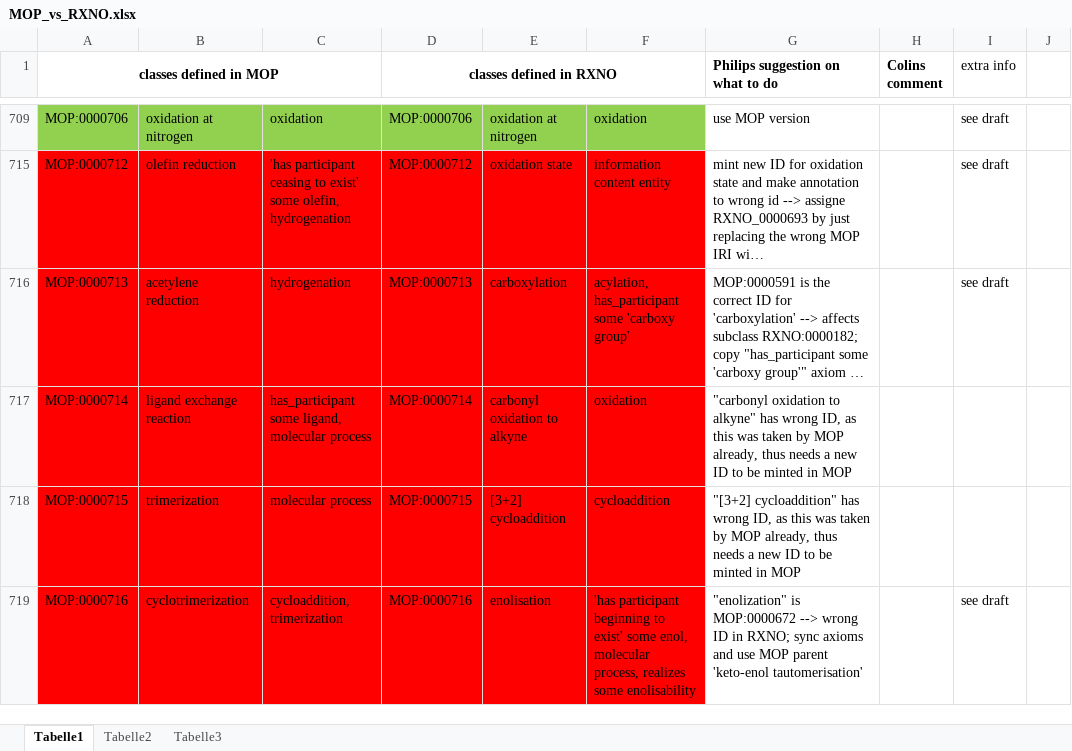
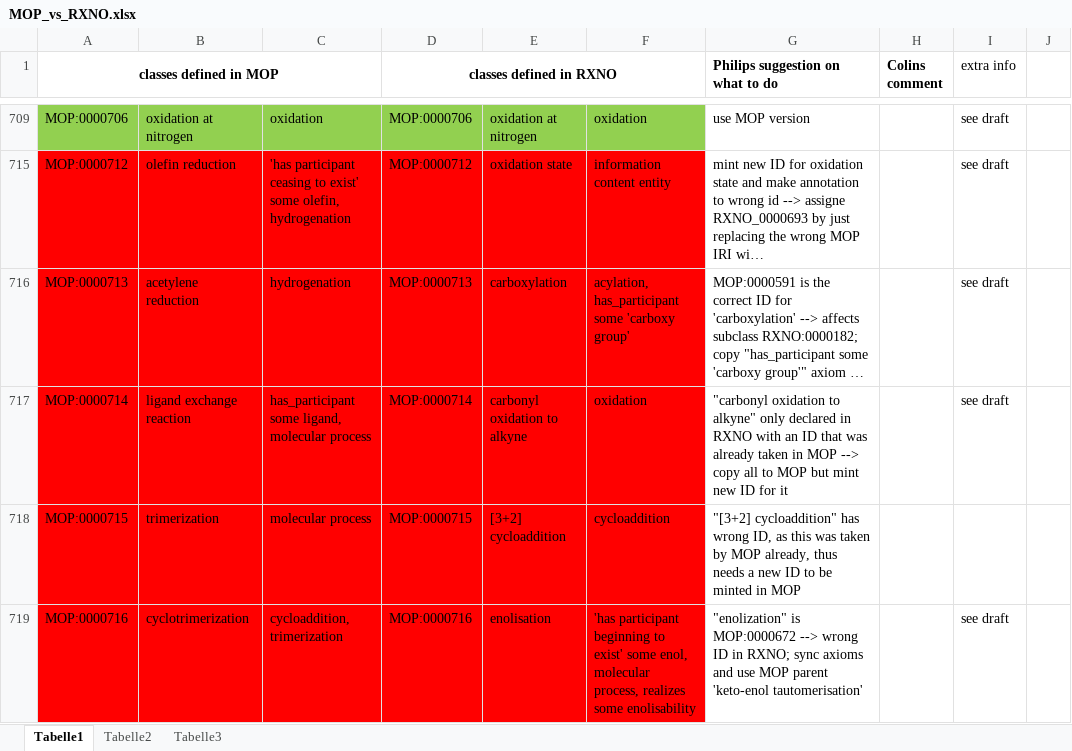
Before and after one commit to rsc-ontologies/rxno, an Excel workbook: docs/#27_workfiles/MOP_vs_RXNO.xlsx, sheet Tabelle1, drawn as a sheet; only a part is shown, gaps mark what is left out; long unchanged cells end in …; values as stored, in another font and other column widths than the file's, no borders; the diff names each change by its address in the sheet, - before the commit and + after, or states it on an @@ line.

Commit message:
move "carbonyl oxidation to alkyne" to MOP properly
"carbonyl oxidation to alkyne" only declared in RXNO with an ID that was already taken in MOP --> copy all to MOP but mint new ID for it

```diff
--- a/docs/#27_workfiles/MOP_vs_RXNO.xlsx (sheet Tabelle1)
+++ b/docs/#27_workfiles/MOP_vs_RXNO.xlsx (sheet Tabelle1)
-G717 (Philips suggestion on what to do): …to alkyne" has wrong ID, as this was taken by MOP already, thus needs a new ID to be minted in MOP
+G717 (Philips suggestion on what to do): …to alkyne" only declared in RXNO with an ID that was already taken in MOP --> copy all to MOP but mint new ID for it
-I717 (extra info): (empty)
+I717 (extra info): see draft
```
Also changed, not shown: 2 other files.
